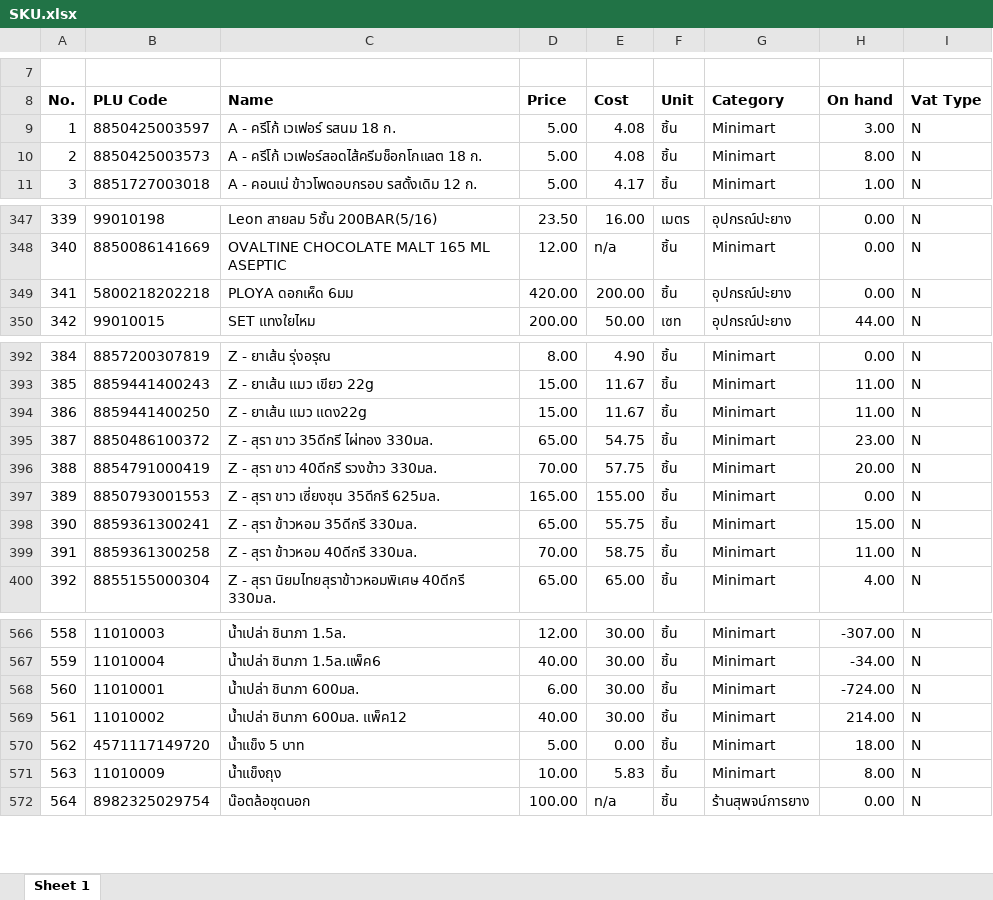
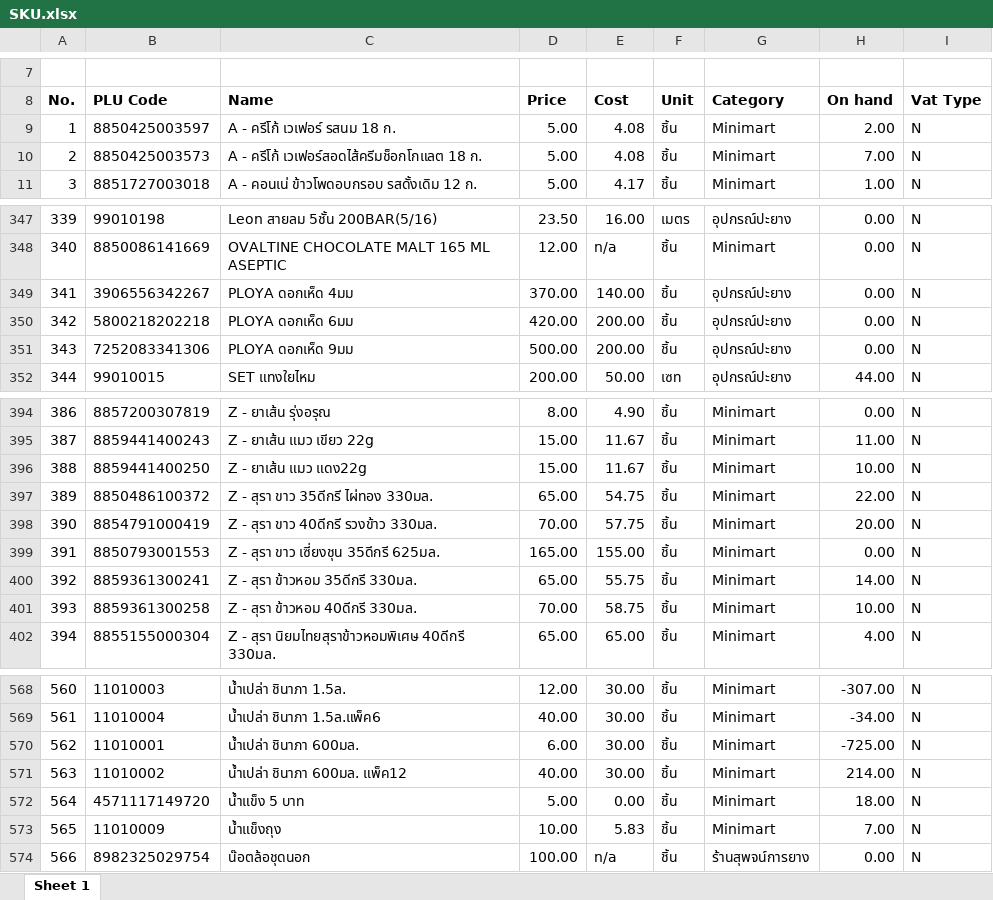
Before and after one commit to pet1486-sys/stock-web-titans-gain, an Excel workbook: stock_data/SKU.xlsx, sheet Sheet 1, drawn as a sheet; only a part is shown, gaps mark what is left out; values as stored, in another font and other column widths than the file's, no borders; addresses are those after the commit; the diff covers the shown part only; the diff names each change by its address in the sheet, - before the commit and + after, or states it on an @@ line.

```diff
--- a/stock_data/SKU.xlsx (sheet Sheet 1)
+++ b/stock_data/SKU.xlsx (sheet Sheet 1)
-H9 (On hand): 3.00
+H9 (On hand): 2.00
-H10 (On hand): 8.00
+H10 (On hand): 7.00
+row 349: 341 | 3906556342267 | PLOYA ดอกเห็ด 4มม | 370.00 | 140.00 | ชิ้น | อุปกรณ์ปะยาง | 0.00 | N
@@ column A (No.) renumbered between rows 350 and 964 @@
+row 351: 343 | 7252083341306 | PLOYA ดอกเห็ด 9มม | 500.00 | 200.00 | ชิ้น | อุปกรณ์ปะยาง | 0.00 | N
-H396 (On hand): 11.00
+H396 (On hand): 10.00
-H397 (On hand): 23.00
+H397 (On hand): 22.00
-H400 (On hand): 15.00
+H400 (On hand): 14.00
-H401 (On hand): 11.00
+H401 (On hand): 10.00
-H570 (On hand): -724.00
+H570 (On hand): -725.00
-H573 (On hand): 8.00
+H573 (On hand): 7.00
```
Also changed, not shown: 6 edited cells elsewhere in this sheet, 2 other files.
